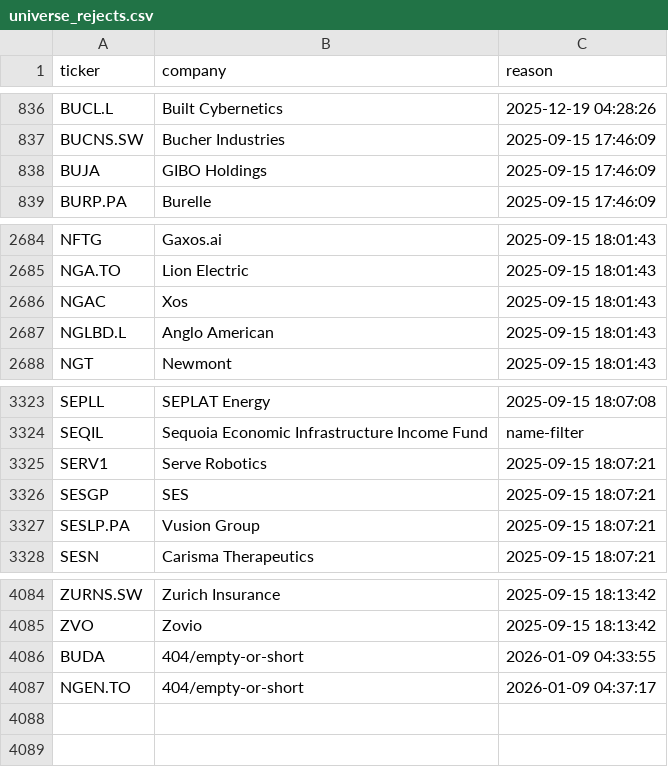
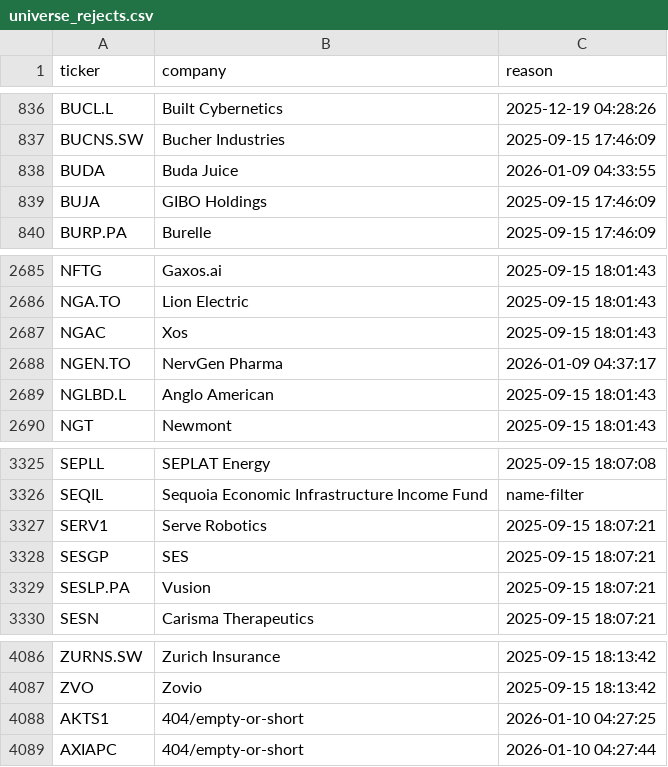
Before and after one commit to andrei1234D/GPT5, a CSV file: data/universe_rejects.csv, drawn as a sheet; only a part is shown, gaps mark what is left out.

```diff
--- a/data/universe_rejects.csv
+++ b/data/universe_rejects.csv
@@ -837,2 +837,3 @@ BUCL.L,Built Cybernetics,2025-12-19 04:28:26
 BUCNS.SW,Bucher Industries,2025-09-15 17:46:09
+BUDA,Buda Juice,2026-01-09 04:33:55
 BUJA,GIBO Holdings,2025-09-15 17:46:09
@@ -2686,2 +2687,3 @@ NGA.TO,Lion Electric,2025-09-15 18:01:43
 NGAC,Xos,2025-09-15 18:01:43
+NGEN.TO,NervGen Pharma,2026-01-09 04:37:17
 NGLBD.L,Anglo American,2025-09-15 18:01:43
@@ -3326,3 +3328,3 @@ SERV1,Serve Robotics,2025-09-15 18:07:21
 SESGP,SES,2025-09-15 18:07:21
-SESLP.PA,Vusion Group,2025-09-15 18:07:21
+SESLP.PA,Vusion,2025-09-15 18:07:21
 SESN,Carisma Therapeutics,2025-09-15 18:07:21
@@ -4085,3 +4087,3 @@ ZURNS.SW,Zurich Insurance,2025-09-15 18:13:42
 ZVO,Zovio,2025-09-15 18:13:42
-BUDA,404/empty-or-short,2026-01-09 04:33:55
-NGEN.TO,404/empty-or-short,2026-01-09 04:37:17
+AKTS1,404/empty-or-short,2026-01-10 04:27:25
+AXIAPC,404/empty-or-short,2026-01-10 04:27:44
```
Also changed, not shown: data/stage1_enhancer_bonus.csv, data/stage1_kept.csv, 3 other files.
